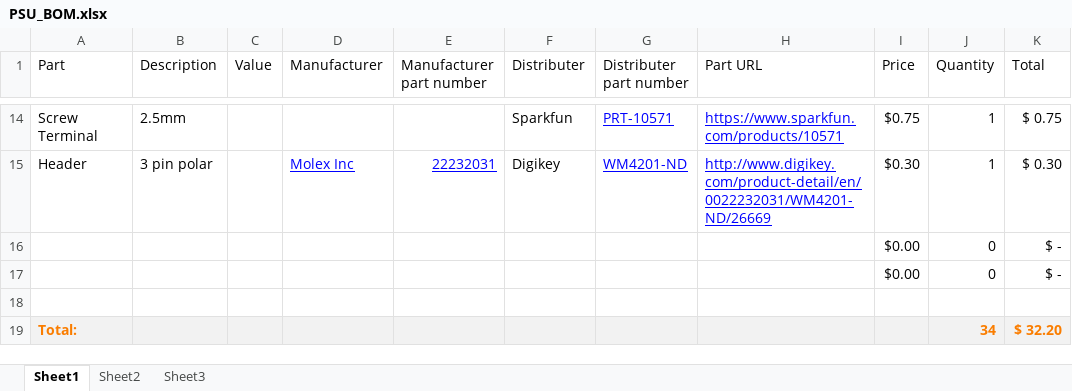
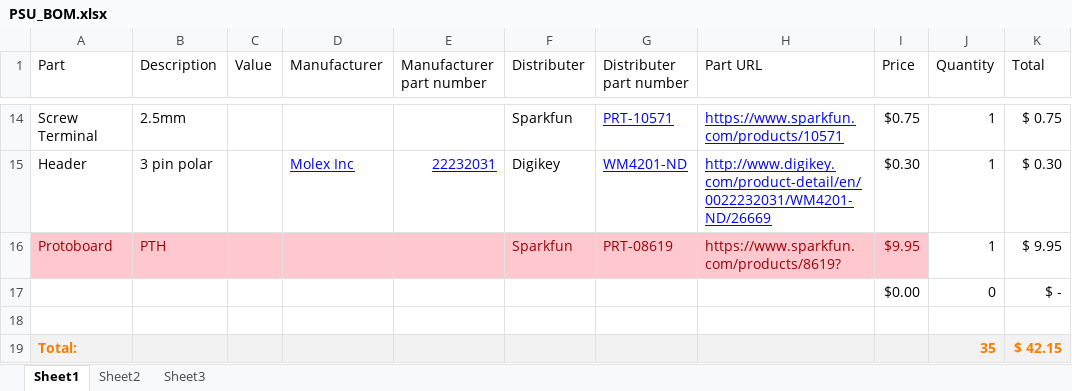
Before and after one commit to macklenc/Robotics, an Excel workbook: Documentation/psu/PSU_BOM.xlsx, sheet Sheet1, drawn as a sheet; only a part is shown, gaps mark what is left out; values as stored, in another font and other column widths than the file's, no borders; table styles not drawn; removed rows and columns are numbered as before the commit, all else as after; the diff names each change by its address in the sheet, - before the commit and + after, or states it on an @@ line.

```diff
--- a/Documentation/psu/PSU_BOM.xlsx (sheet Sheet1)
+++ b/Documentation/psu/PSU_BOM.xlsx (sheet Sheet1)
-row 16:  |  |  |  |  |  |  |  | $0.00 | 0 | $ -
+row 16: Protoboard | PTH |  |  |  | Sparkfun | PRT-08619 | https://www.sparkfun.com/products/8619? | $9.95 | 1 | $ 9.95
-J19 (Quantity): 34
+J19 (Quantity): 35
-K19 (Total): $ 32.20
+K19 (Total): $ 42.15
```
Also changed, not shown: Documentation/aux_system/Accelerometer_BOM.xlsx, Documentation/full_BOM.xlsx, 33 other files.
